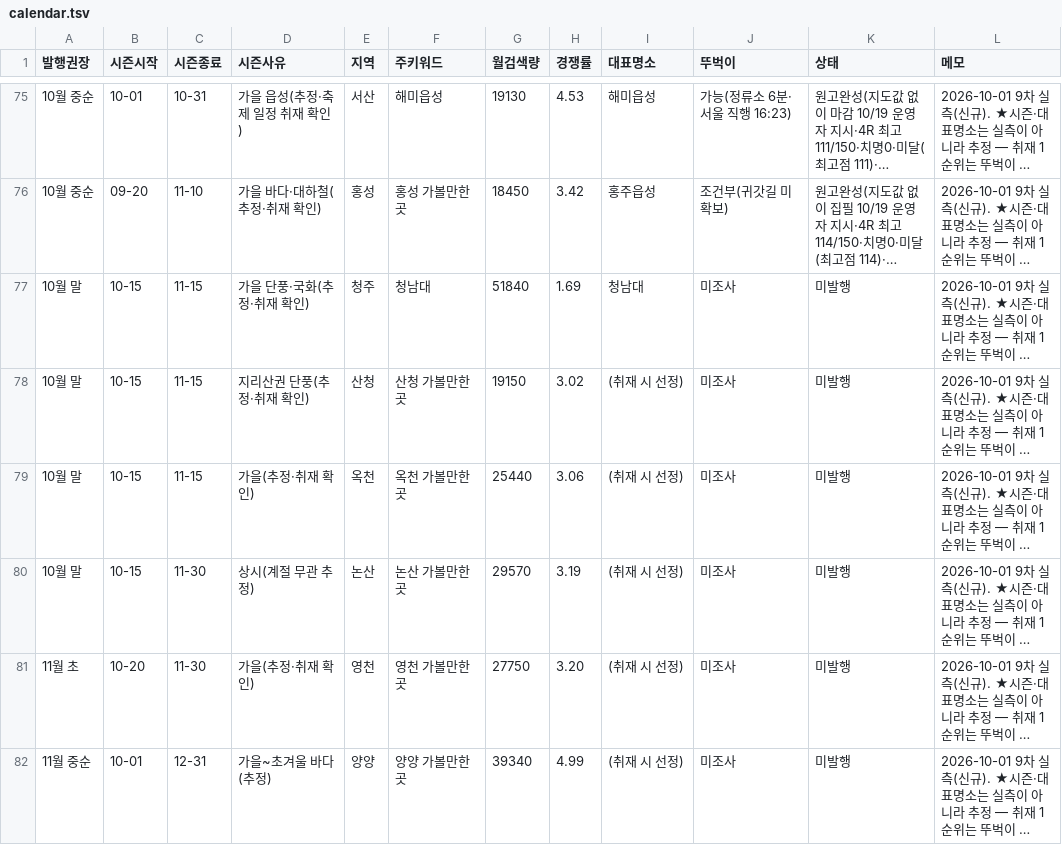
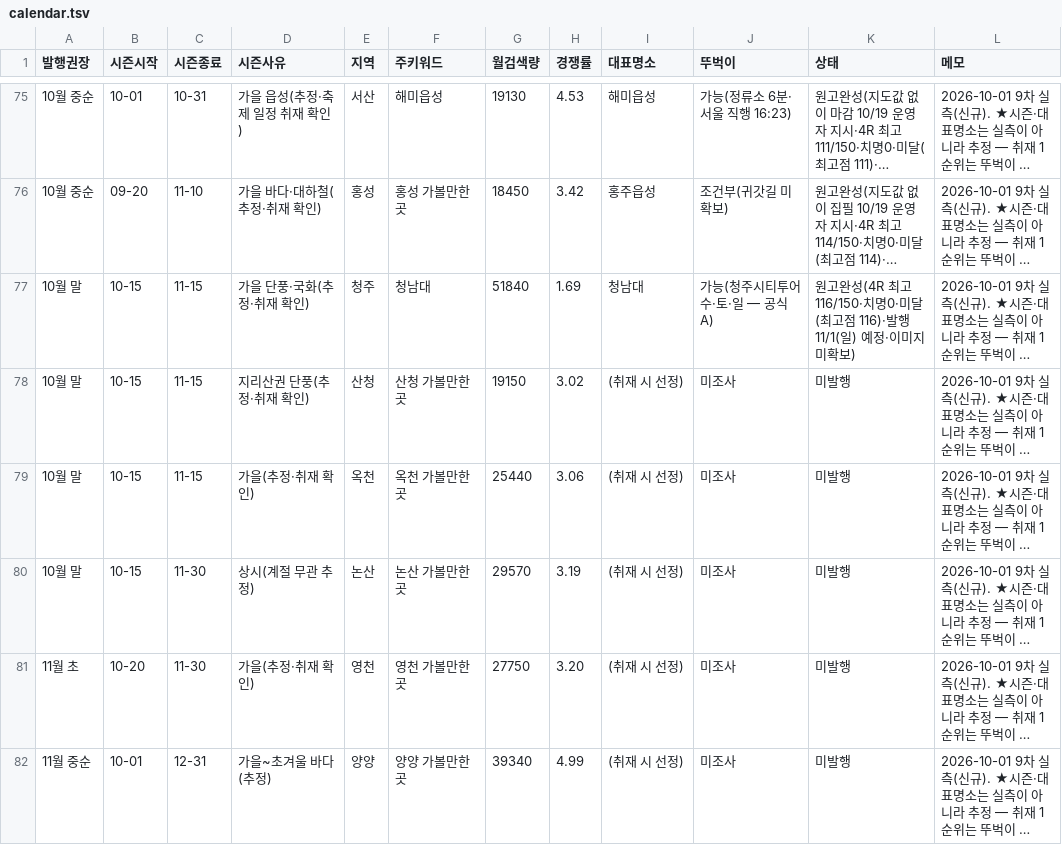
Before and after one commit to e8393111-cloud/blogspot, a TSV file: .claude/travel-calendar/calendar.tsv, drawn as a sheet; only a part is shown, gaps mark what is left out; long unchanged cells end in …; the diff names each change by its address in the sheet, - before the commit and + after, or states it on an @@ line.

```diff
--- a/.claude/travel-calendar/calendar.tsv
+++ b/.claude/travel-calendar/calendar.tsv
-J77 (뚜벅이): 미조사
+J77 (뚜벅이): 가능(청주시티투어 수·토·일 — 공식 A)
-K77 (상태): 미발행
+K77 (상태): 원고완성(4R 최고 116/150·치명0·미달(최고점 116)·발행 11/1(일) 예정·이미지 미확보)
```
Also changed, not shown: 2 other files.
